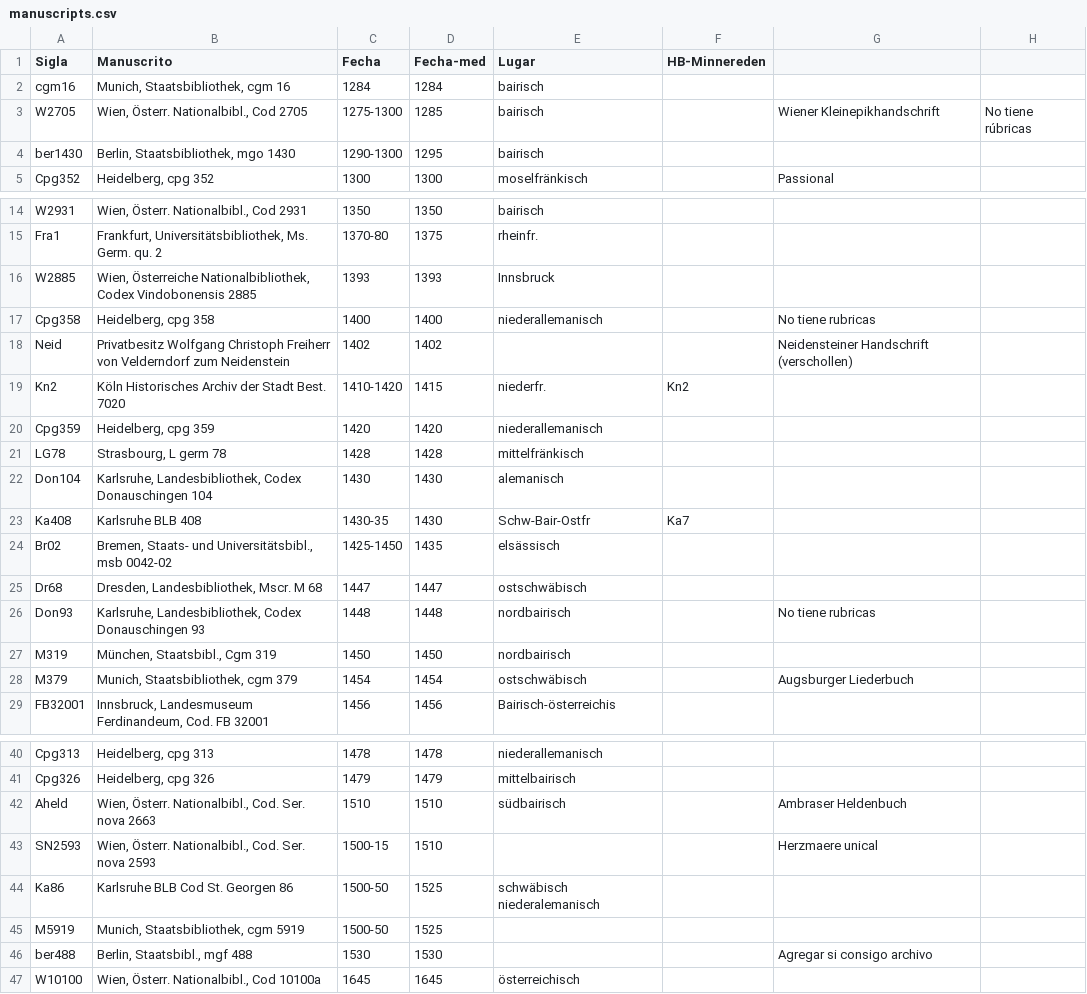
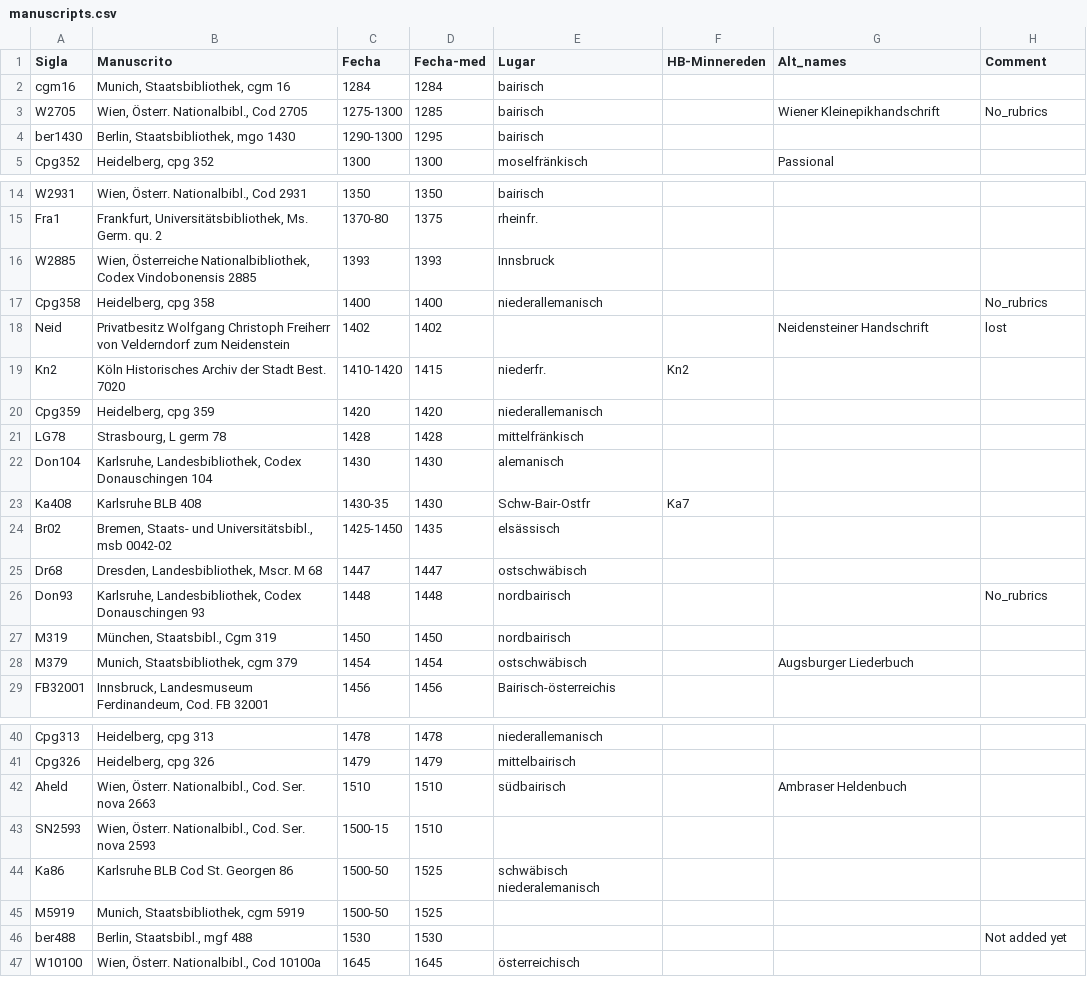
Before and after one commit to GusRiva/projects_data, a CSV file: rubrics/manuscripts.csv, drawn as a sheet; only a part is shown, gaps mark what is left out.

Commit message:
Cleaned the data

```diff
--- a/rubrics/manuscripts.csv
+++ b/rubrics/manuscripts.csv
@@ -1,4 +1,4 @@
-Sigla,Manuscrito,Fecha,Fecha-med,Lugar,HB-Minnereden,,
+Sigla,Manuscrito,Fecha,Fecha-med,Lugar,HB-Minnereden,Alt_names,Comment
 cgm16,"Munich, Staatsbibliothek, cgm 16",1284,1284,bairisch,,,
-W2705,"Wien, Österr. Nationalbibl., Cod 2705",1275-1300,1285,bairisch,,Wiener Kleinepikhandschrift,No tiene rúbricas
+W2705,"Wien, Österr. Nationalbibl., Cod 2705",1275-1300,1285,bairisch,,Wiener Kleinepikhandschrift,No_rubrics
 ber1430,"Berlin, Staatsbibliothek, mgo 1430",1290-1300,1295,bairisch,,,
@@ -16,4 +16,4 @@ Fra1,"Frankfurt, Universitätsbibliothek, Ms. Germ. qu. 2",1370-80,1375,rheinfr.
 W2885,"Wien, Österreiche Nationalbibliothek, Codex Vindobonensis 2885",1393,1393,Innsbruck,,,
-Cpg358,"Heidelberg, cpg 358",1400,1400,niederallemanisch,,No tiene rubricas,
-Neid,Privatbesitz Wolfgang Christoph Freiherr von Velderndorf zum Neidenstein,1402,1402,,,Neidensteiner Handschrift (verschollen),
+Cpg358,"Heidelberg, cpg 358",1400,1400,niederallemanisch,,,No_rubrics
+Neid,Privatbesitz Wolfgang Christoph Freiherr von Velderndorf zum Neidenstein,1402,1402,,,Neidensteiner Handschrift,lost
 Kn2,Köln Historisches Archiv der Stadt Best. 7020,1410-1420,1415,niederfr.,Kn2,,
@@ -25,3 +25,3 @@ Br02,"Bremen, Staats- und Universitätsbibl., msb 0042-02",1425-1450,1435,elsäs
 Dr68,"Dresden, Landesbibliothek, Mscr. M 68",1447,1447,ostschwäbisch,,,
-Don93,"Karlsruhe, Landesbibliothek, Codex Donauschingen 93",1448,1448,nordbairisch,,No tiene rubricas,
+Don93,"Karlsruhe, Landesbibliothek, Codex Donauschingen 93",1448,1448,nordbairisch,,,No_rubrics
 M319,"München, Staatsbibl., Cgm 319",1450,1450,nordbairisch,,,
@@ -42,6 +42,6 @@ Cpg326,"Heidelberg, cpg 326",1479,1479,mittelbairisch,,,
 Aheld,"Wien, Österr. Nationalbibl., Cod. Ser. nova 2663",1510,1510,südbairisch,,Ambraser Heldenbuch,
-SN2593,"Wien, Österr. Nationalbibl., Cod. Ser. nova 2593",1500-15,1510,,,Herzmaere unical,
+SN2593,"Wien, Österr. Nationalbibl., Cod. Ser. nova 2593",1500-15,1510,,,,
 Ka86,Karlsruhe BLB Cod St. Georgen 86,1500-50,1525,schwäbisch niederalemanisch,,,
 M5919,"Munich, Staatsbibliothek, cgm 5919",1500-50,1525,,,,
-ber488,"Berlin, Staatsbibl., mgf 488",1530,1530,,,Agregar si consigo archivo,
+ber488,"Berlin, Staatsbibl., mgf 488",1530,1530,,,,Not added yet
 W10100,"Wien, Österr. Nationalbibl., Cod 10100a",1645,1645,österreichisch,,,
```
Also changed, not shown: 2 other files.
